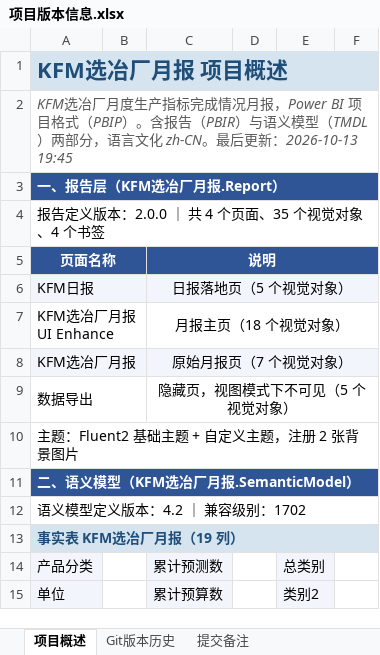
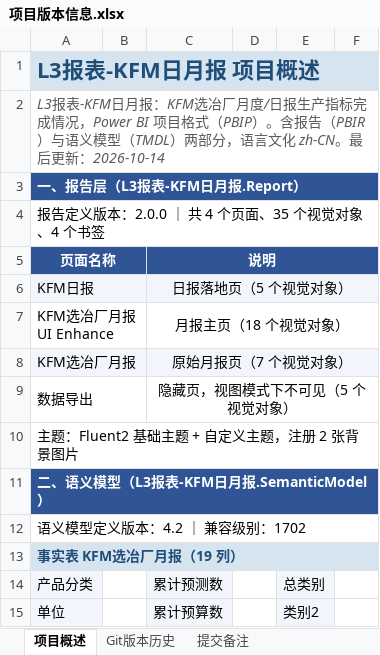
Before and after one commit to jevonzhu2008-star/CMOC, an Excel workbook: 项目版本信息.xlsx, sheet 项目概述, drawn as a sheet; only a part is shown; values as stored, in another font and other column widths than the file's, no borders; the diff names each change by its address in the sheet, - before the commit and + after, or states it on an @@ line.

```diff
--- a/项目版本信息.xlsx (sheet 项目概述)
+++ b/项目版本信息.xlsx (sheet 项目概述)
-A1 (页面名称): KFM选冶厂月报 项目概述
+A1 (页面名称): L3报表-KFM日月报 项目概述
-A2 (页面名称): KFM选冶厂月度生产指标完成情况月报，Power BI 项目格式（PBIP）。含报告（PBIR）与语义模型（TMDL）两部分，语言文化 zh-CN。最后更新：2026-10-13 19:45
+A2 (页面名称): L3报表-KFM日月报：KFM选冶厂月度/日报生产指标完成情况，Power BI 项目格式（PBIP）。含报告（PBIR）与语义模型（TMDL）两部分，语言文化 zh-CN。最后更新：2026-10-14
-A3 (页面名称): 一、报告层（KFM选冶厂月报.Report）
+A3 (页面名称): 一、报告层（L3报表-KFM日月报.Report）
-A11 (页面名称): 二、语义模型（KFM选冶厂月报.SemanticModel）
+A11 (页面名称): 二、语义模型（L3报表-KFM日月报.SemanticModel）
```
Also changed, not shown: sheet Git版本历史, sheet 提交备注.
